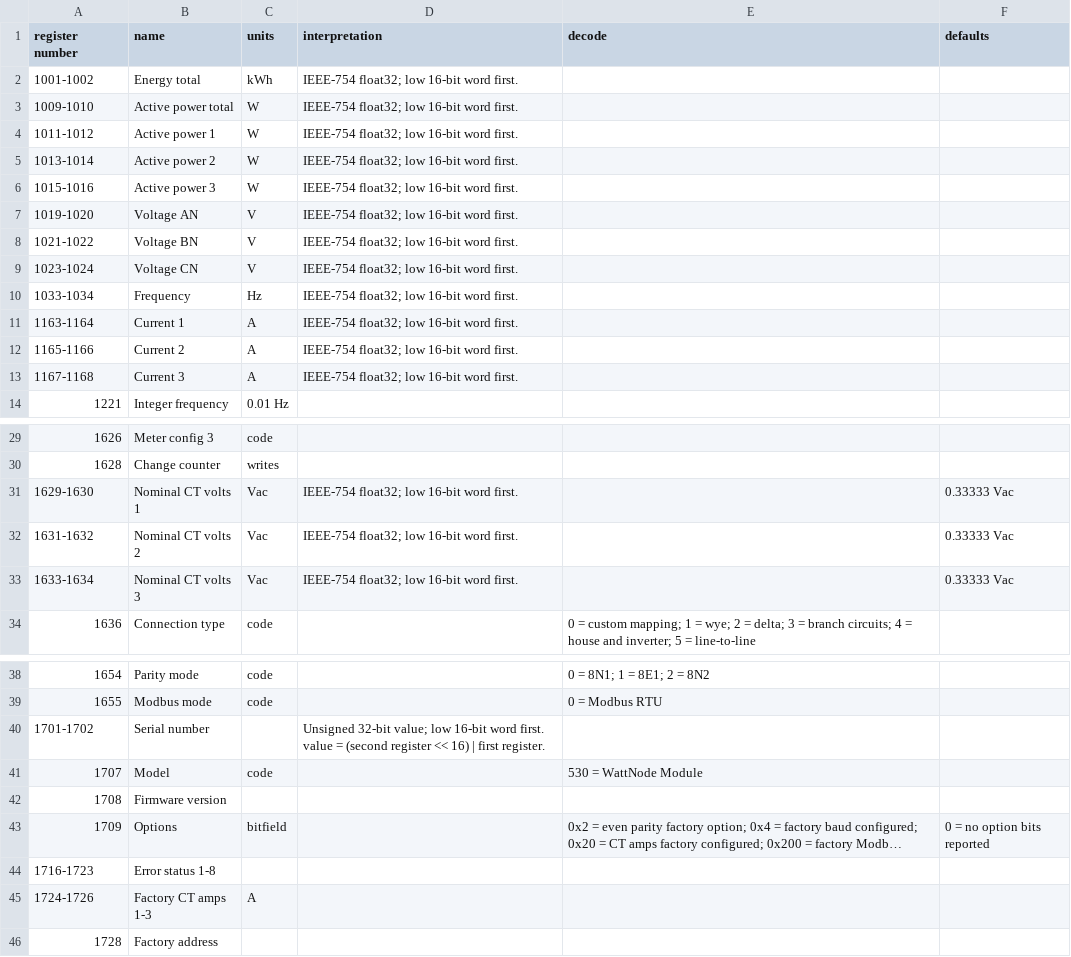
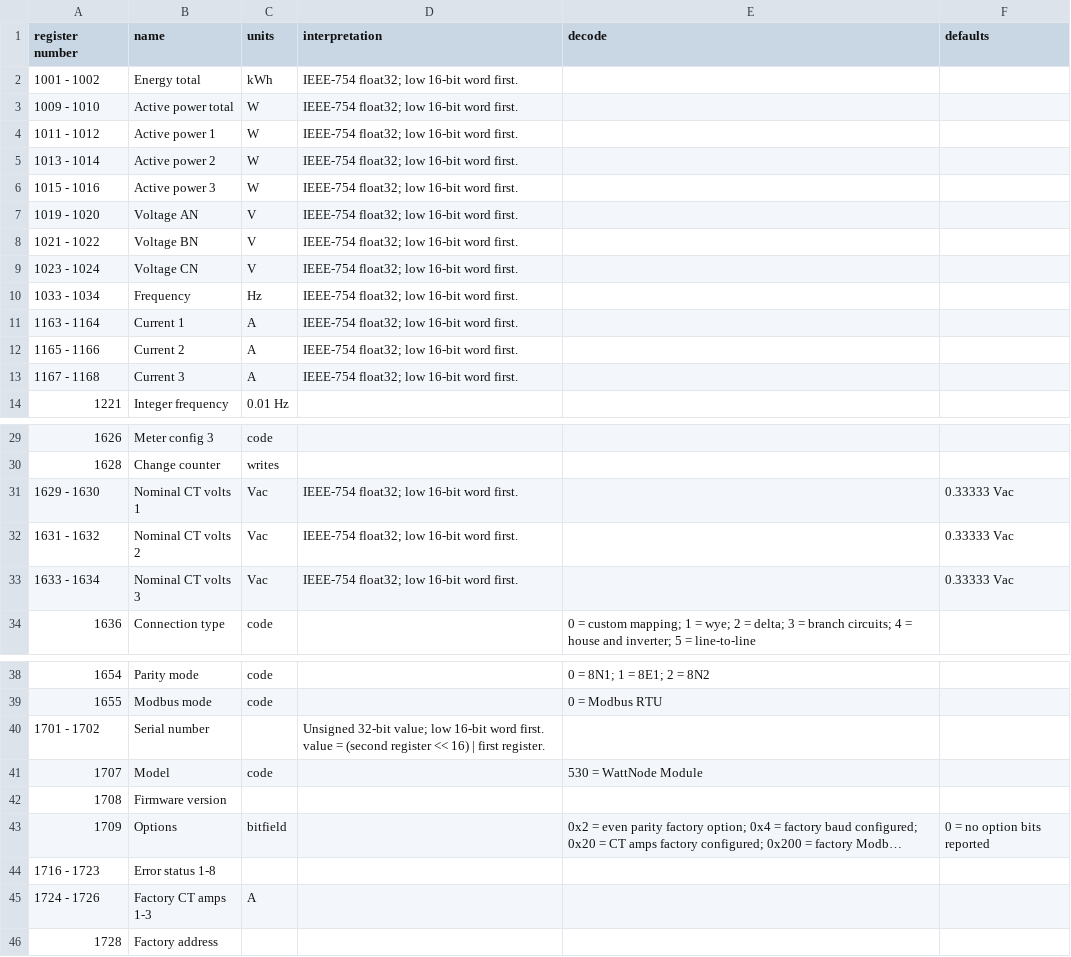
Before and after one commit to JohnnySn0w/modbus-work, a CSV file: artifacts/register-tables/wattnode-wnd-m1-mb-modbus-register-table.csv, drawn as a sheet; only a part is shown, gaps mark what is left out; long unchanged cells end in …; the diff names each change by its address in the sheet, - before the commit and + after, or states it on an @@ line.

Commit message:
Keep register ranges as text in Excel

```diff
--- a/artifacts/register-tables/wattnode-wnd-m1-mb-modbus-register-table.csv
+++ b/artifacts/register-tables/wattnode-wnd-m1-mb-modbus-register-table.csv
-A2 (register number): 1001-1002
+A2 (register number): 1001 - 1002
-A3 (register number): 1009-1010
+A3 (register number): 1009 - 1010
-A4 (register number): 1011-1012
+A4 (register number): 1011 - 1012
-A5 (register number): 1013-1014
+A5 (register number): 1013 - 1014
-A6 (register number): 1015-1016
+A6 (register number): 1015 - 1016
-A7 (register number): 1019-1020
+A7 (register number): 1019 - 1020
-A8 (register number): 1021-1022
+A8 (register number): 1021 - 1022
-A9 (register number): 1023-1024
+A9 (register number): 1023 - 1024
-A10 (register number): 1033-1034
+A10 (register number): 1033 - 1034
-A11 (register number): 1163-1164
+A11 (register number): 1163 - 1164
-A12 (register number): 1165-1166
+A12 (register number): 1165 - 1166
-A13 (register number): 1167-1168
+A13 (register number): 1167 - 1168
-A31 (register number): 1629-1630
+A31 (register number): 1629 - 1630
-A32 (register number): 1631-1632
+A32 (register number): 1631 - 1632
-A33 (register number): 1633-1634
+A33 (register number): 1633 - 1634
-A40 (register number): 1701-1702
+A40 (register number): 1701 - 1702
-A44 (register number): 1716-1723
+A44 (register number): 1716 - 1723
-A45 (register number): 1724-1726
+A45 (register number): 1724 - 1726
```
Also changed, not shown: artifacts/register-tables/vaisala-dpt146-modbus-register-table.csv, artifacts/register-tables/vaisala-hmd65-modbus-register-table.csv.
